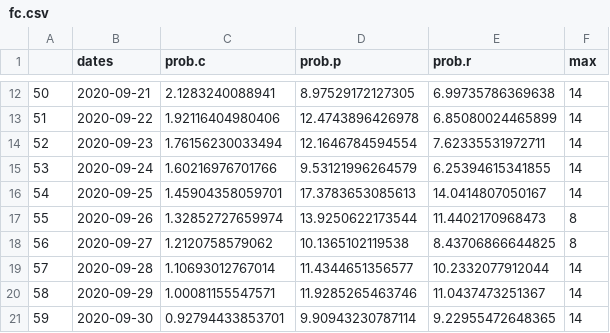
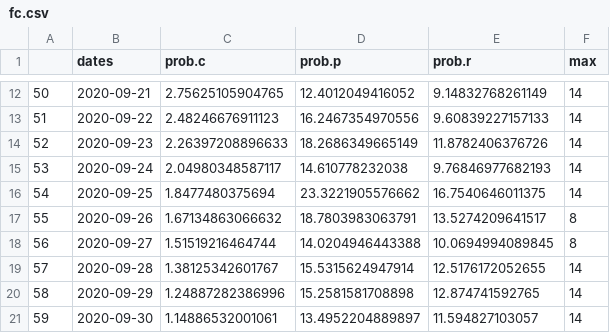
Before and after one commit to S-Middelhuis/WebApp, a CSV file: Data/fc.csv, drawn as a sheet; only a part is shown, gaps mark what is left out; the diff covers the shown part only.

```diff
--- a/Data/fc.csv
+++ b/Data/fc.csv
@@ -12,10 +12,10 @@
-"50",2020-09-21,2.1283240088941,8.97529172127305,6.99735786369638,14
-"51",2020-09-22,1.92116404980406,12.4743896426978,6.85080024465899,14
-"52",2020-09-23,1.76156230033494,12.1646784594554,7.62335531972711,14
-"53",2020-09-24,1.60216976701766,9.53121996264579,6.25394615341855,14
-"54",2020-09-25,1.45904358059701,17.3783653085613,14.0414807050167,14
-"55",2020-09-26,1.32852727659974,13.9250622173544,11.4402170968473,8
-"56",2020-09-27,1.2120758579062,10.1365102119538,8.43706866644825,8
-"57",2020-09-28,1.10693012767014,11.4344651356577,10.2332077912044,14
-"58",2020-09-29,1.00081155547571,11.9285265463746,11.0437473251367,14
-"59",2020-09-30,0.92794433853701,9.90943230787114,9.22955472648365,14
+"50",2020-09-21,2.75625105904765,12.4012049416052,9.14832768261149,14
+"51",2020-09-22,2.48246676911123,16.2467354970556,9.60839227157133,14
+"52",2020-09-23,2.26397208896633,18.2686349665149,11.8782406376726,14
+"53",2020-09-24,2.04980348587117,14.610778232038,9.76846977682193,14
+"54",2020-09-25,1.8477480375694,23.3221905576662,16.7540646011375,14
+"55",2020-09-26,1.67134863066632,18.7803983063791,13.5274209641517,8
+"56",2020-09-27,1.51519216464744,14.0204946443388,10.0694994089845,8
+"57",2020-09-28,1.38125342601767,15.5315624947914,12.5176172052655,14
+"58",2020-09-29,1.24887282386996,15.2581581708898,12.874741592765,14
+"59",2020-09-30,1.14886532001061,13.4952204889897,11.594827103057,14
```
Also changed, not shown: 78 edited cells elsewhere in this file, Data/current.csv, Data/dataCurrent.csv, 4 other files.
